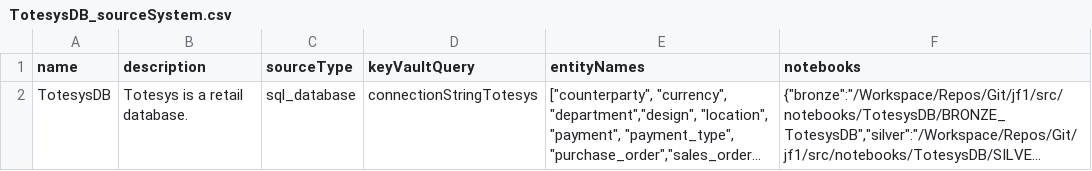
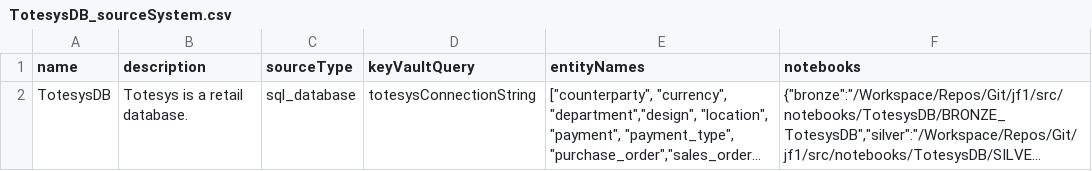
Before and after one commit to xrscode/framework_j1, a CSV file: src/contracts/TotesysDB/TotesysDB_sourceSystem.csv, drawn as a sheet; long unchanged cells end in …; the diff names each change by its address in the sheet, - before the commit and + after, or states it on an @@ line.

```diff
--- a/src/contracts/TotesysDB/TotesysDB_sourceSystem.csv
+++ b/src/contracts/TotesysDB/TotesysDB_sourceSystem.csv
-D2 (keyVaultQuery): connectionStringTotesys
+D2 (keyVaultQuery): totesysConnectionString
```
Also changed, not shown: src/contracts/TotesysDB/TotesysDB_entity.csv, 14 other files.
